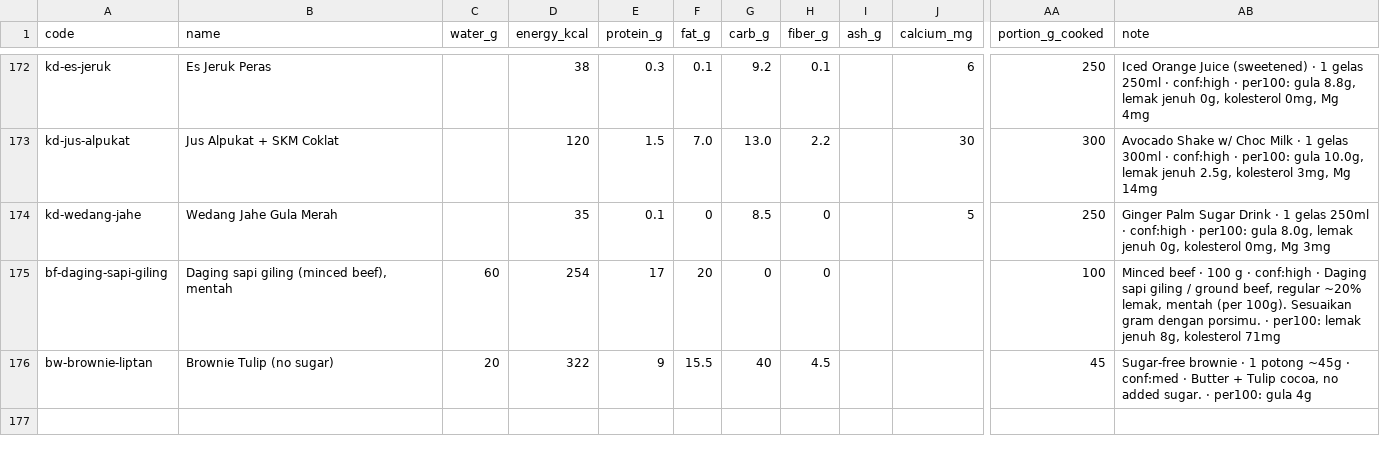
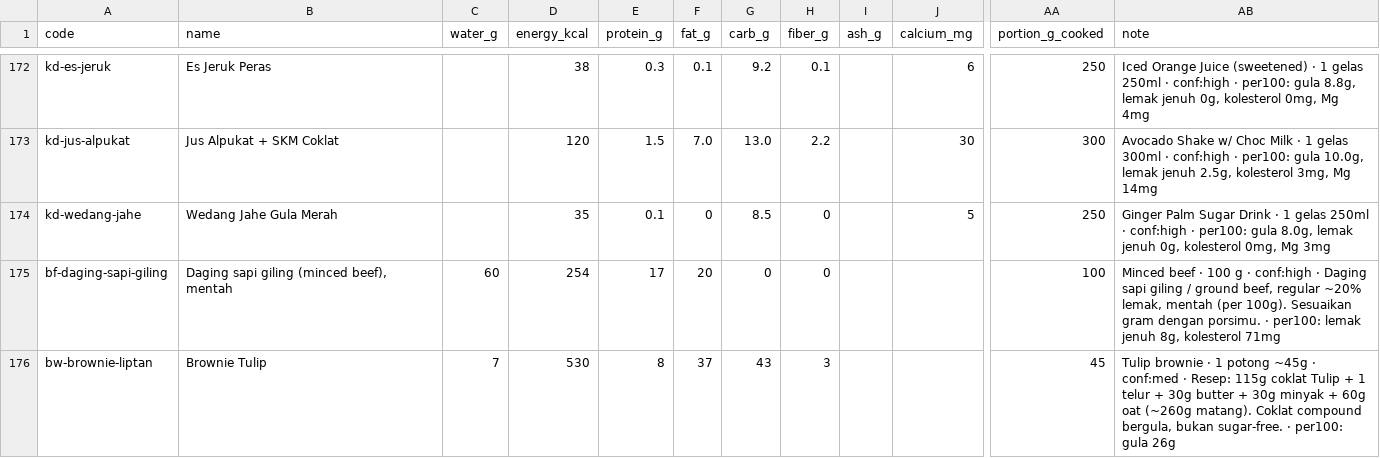
Before and after one commit to Richienv/fitness, a CSV file: data/r2fit_library.csv, drawn as a sheet; only a part is shown, gaps mark what is left out; the diff names each change by its address in the sheet, - before the commit and + after, or states it on an @@ line.

```diff
--- a/data/r2fit_library.csv
+++ b/data/r2fit_library.csv
-B176 (name): Brownie Tulip (no sugar)
+B176 (name): Brownie Tulip
-C176 (water_g): 20
+C176 (water_g): 7
-D176 (energy_kcal): 322
+D176 (energy_kcal): 530
-E176 (protein_g): 9
+E176 (protein_g): 8
-F176 (fat_g): 15.5
+F176 (fat_g): 37
-G176 (carb_g): 40
+G176 (carb_g): 43
-H176 (fiber_g): 4.5
+H176 (fiber_g): 3
-AB176 (note): Sugar-free brownie · 1 potong ~45g · conf:med · Butter + Tulip cocoa, no added sugar. · per100: gula 4g
+AB176 (note): Tulip brownie · 1 potong ~45g · conf:med · Resep: 115g coklat Tulip + 1 telur + 30g butter + 30g minyak + 60g oat (~260g matang). Coklat compound bergula, bukan sugar-free. · per100: gula 26g
```
